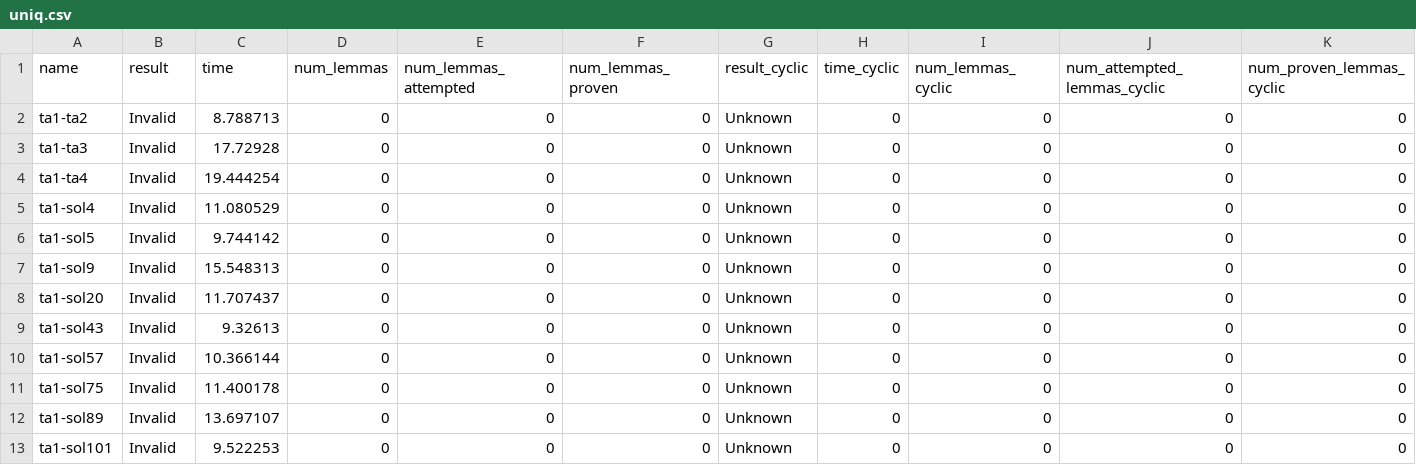
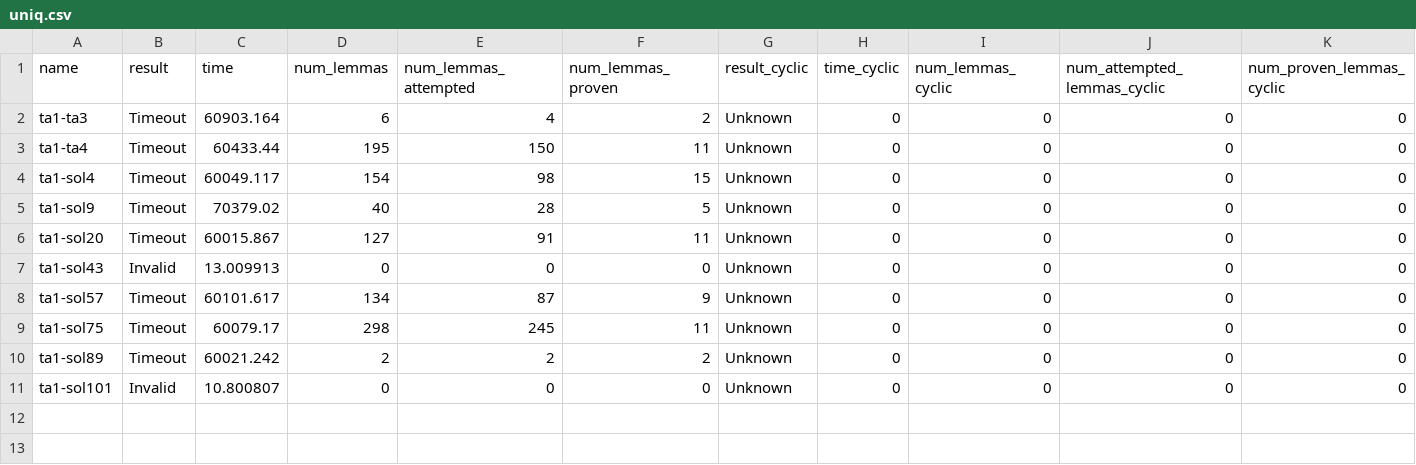
Before and after one commit to jmkjmt/cc-lemma, a CSV file: results/summary/cclemma/uniq.csv, drawn as a sheet.

```diff
--- a/results/summary/cclemma/uniq.csv
+++ b/results/summary/cclemma/uniq.csv
@@ -1,13 +1,11 @@
 name,result,time,num_lemmas,num_lemmas_attempted,num_lemmas_proven,result_cyclic,time_cyclic,num_lemmas_cyclic,num_attempted_lemmas_cyclic,num_proven_lemmas_cyclic
-ta1-ta2,Invalid,8.788713,0,0,0,Unknown,0,0,0,0
-ta1-ta3,Invalid,17.72928,0,0,0,Unknown,0,0,0,0
-ta1-ta4,Invalid,19.444254,0,0,0,Unknown,0,0,0,0
-ta1-sol4,Invalid,11.080529,0,0,0,Unknown,0,0,0,0
-ta1-sol5,Invalid,9.744142,0,0,0,Unknown,0,0,0,0
-ta1-sol9,Invalid,15.548313,0,0,0,Unknown,0,0,0,0
-ta1-sol20,Invalid,11.707437,0,0,0,Unknown,0,0,0,0
-ta1-sol43,Invalid,9.32613,0,0,0,Unknown,0,0,0,0
-ta1-sol57,Invalid,10.366144,0,0,0,Unknown,0,0,0,0
-ta1-sol75,Invalid,11.400178,0,0,0,Unknown,0,0,0,0
-ta1-sol89,Invalid,13.697107,0,0,0,Unknown,0,0,0,0
-ta1-sol101,Invalid,9.522253,0,0,0,Unknown,0,0,0,0
+ta1-ta3,Timeout,60903.164,6,4,2,Unknown,0,0,0,0
+ta1-ta4,Timeout,60433.44,195,150,11,Unknown,0,0,0,0
+ta1-sol4,Timeout,60049.117,154,98,15,Unknown,0,0,0,0
+ta1-sol9,Timeout,70379.02,40,28,5,Unknown,0,0,0,0
+ta1-sol20,Timeout,60015.867,127,91,11,Unknown,0,0,0,0
+ta1-sol43,Invalid,13.009913,0,0,0,Unknown,0,0,0,0
+ta1-sol57,Timeout,60101.617,134,87,9,Unknown,0,0,0,0
+ta1-sol75,Timeout,60079.17,298,245,11,Unknown,0,0,0,0
+ta1-sol89,Timeout,60021.242,2,2,2,Unknown,0,0,0,0
+ta1-sol101,Invalid,10.800807,0,0,0,Unknown,0,0,0,0
```
Also changed, not shown: results/cclemma/natadd/natadd.csv, 36 other files.
